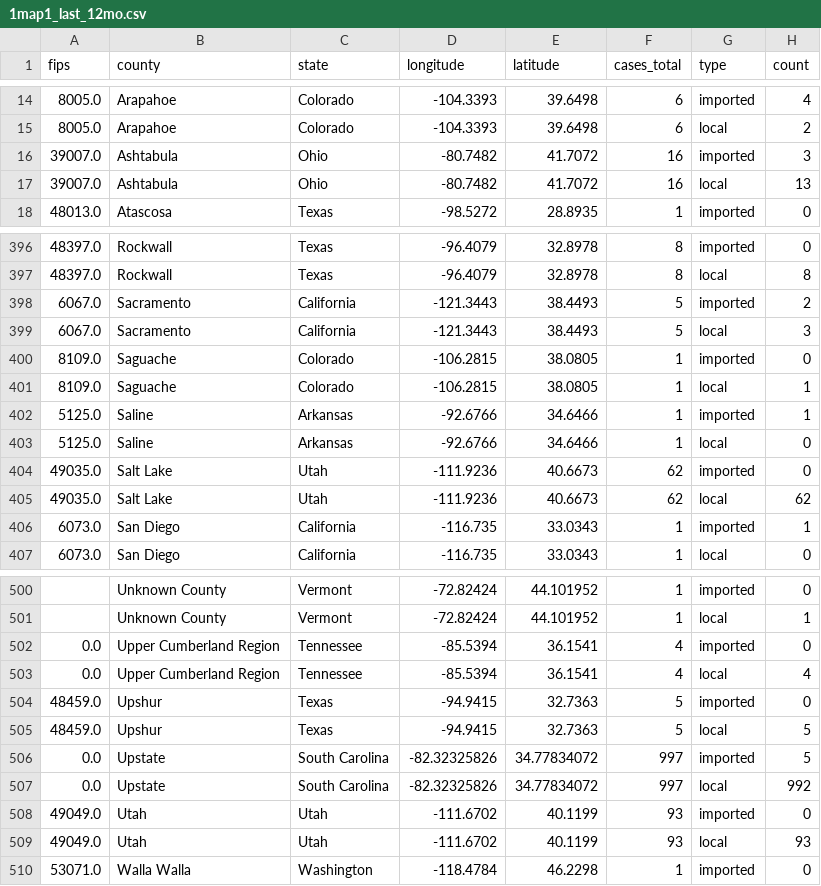
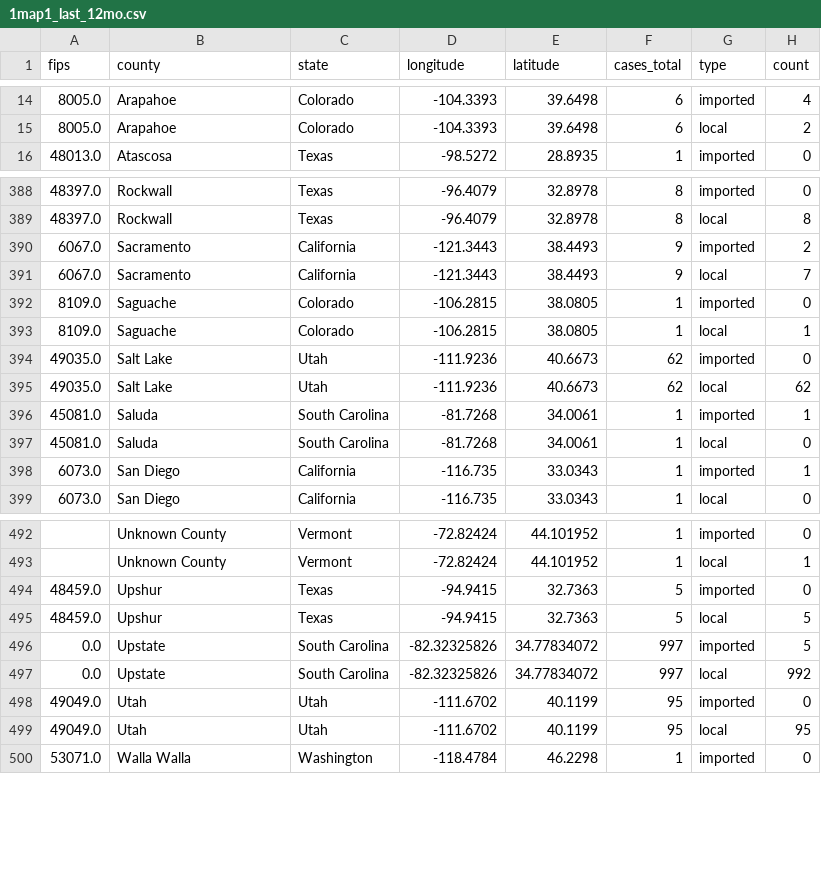
Before and after one commit to CSSEGISandData/measles_tracker_test, a CSV file: GitHub Ready Version/1map1_last_12mo.csv, drawn as a sheet; only a part is shown, gaps mark what is left out; the diff covers the shown part only.

```diff
--- a/GitHub Ready Version/1map1_last_12mo.csv
+++ b/GitHub Ready Version/1map1_last_12mo.csv
@@ -15,4 +15,2 @@ fips,county,state,longitude,latitude,cases_total,type,count
 8005.0,Arapahoe,Colorado,-104.3393,39.6498,6,local,2
-39007.0,Ashtabula,Ohio,-80.7482,41.7072,16,imported,3
-39007.0,Ashtabula,Ohio,-80.7482,41.7072,16,local,13
 48013.0,Atascosa,Texas,-98.5272,28.8935,1,imported,0
@@ -397,10 +389,10 @@ fips,county,state,longitude,latitude,cases_total,type,count
 48397.0,Rockwall,Texas,-96.4079,32.8978,8,local,8
-6067.0,Sacramento,California,-121.3443,38.4493,5,imported,2
-6067.0,Sacramento,California,-121.3443,38.4493,5,local,3
+6067.0,Sacramento,California,-121.3443,38.4493,9,imported,2
+6067.0,Sacramento,California,-121.3443,38.4493,9,local,7
 8109.0,Saguache,Colorado,-106.2815,38.0805,1,imported,0
 8109.0,Saguache,Colorado,-106.2815,38.0805,1,local,1
-5125.0,Saline,Arkansas,-92.6766,34.6466,1,imported,1
-5125.0,Saline,Arkansas,-92.6766,34.6466,1,local,0
 49035.0,Salt Lake,Utah,-111.9236,40.6673,62,imported,0
 49035.0,Salt Lake,Utah,-111.9236,40.6673,62,local,62
+45081.0,Saluda,South Carolina,-81.7268,34.0061,1,imported,1
+45081.0,Saluda,South Carolina,-81.7268,34.0061,1,local,0
 6073.0,San Diego,California,-116.735,33.0343,1,imported,1
@@ -501,4 +493,2 @@ fips,county,state,longitude,latitude,cases_total,type,count
 ,Unknown County,Vermont,-72.82424,44.101952,1,local,1
-0.0,Upper Cumberland Region,Tennessee,-85.5394,36.1541,4,imported,0
-0.0,Upper Cumberland Region,Tennessee,-85.5394,36.1541,4,local,4
 48459.0,Upshur,Texas,-94.9415,32.7363,5,imported,0
@@ -507,4 +497,4 @@ fips,county,state,longitude,latitude,cases_total,type,count
 0.0,Upstate,South Carolina,-82.32325826,34.77834072,997,local,992
-49049.0,Utah,Utah,-111.6702,40.1199,93,imported,0
-49049.0,Utah,Utah,-111.6702,40.1199,93,local,93
+49049.0,Utah,Utah,-111.6702,40.1199,95,imported,0
+49049.0,Utah,Utah,-111.6702,40.1199,95,local,95
 53071.0,Walla Walla,Washington,-118.4784,46.2298,1,imported,0
```
Also changed, not shown: 6 removed rows and 36 edited cells elsewhere in this file, GitHub Ready Version/1map1_2026.csv, GitHub Ready Version/1map1_recent_2wk.csv, 12 other files.
